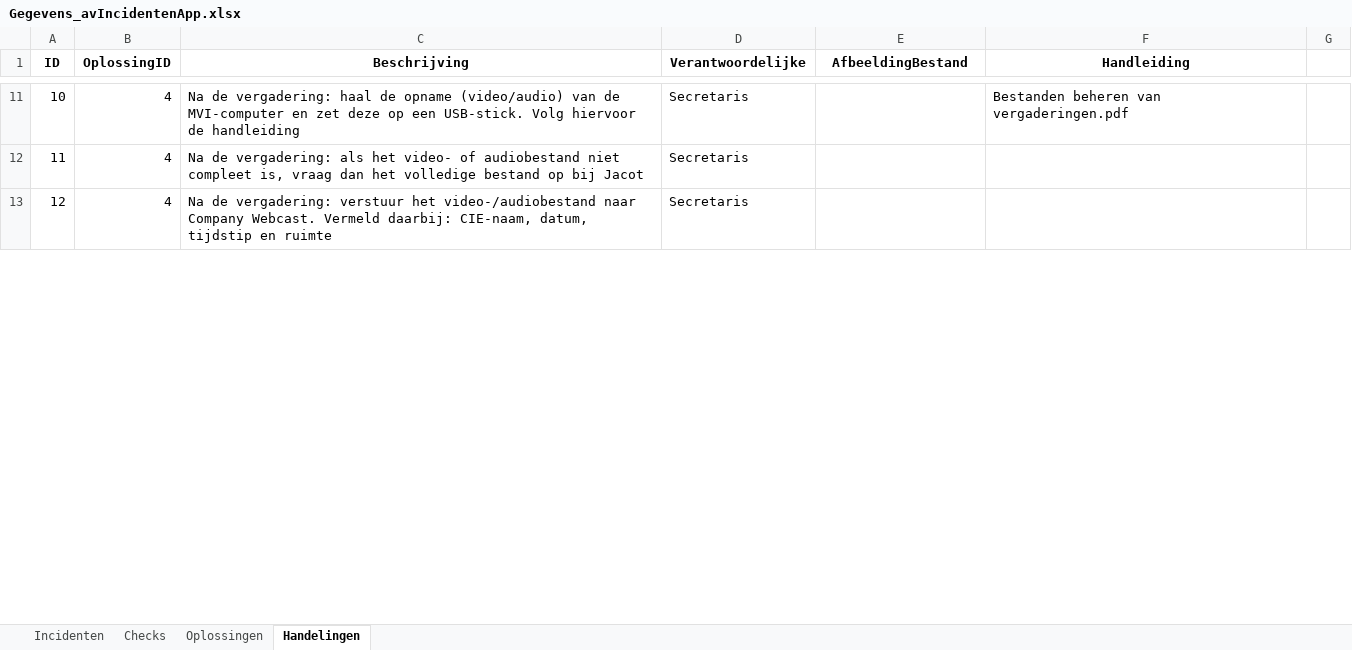
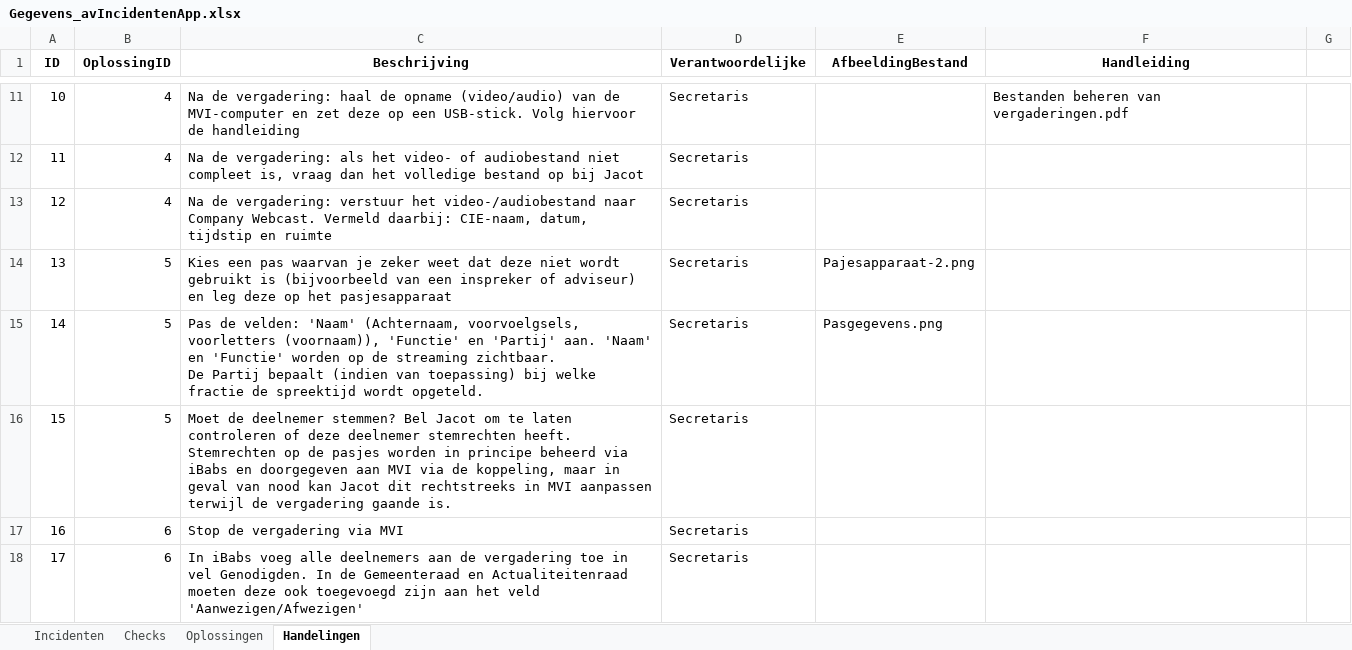
Before and after one commit to RosaAppAccount/AV-Incidenten-app, an Excel workbook: public/Gegevens_avIncidentenApp.xlsx, sheet Handelingen, drawn as a sheet; only a part is shown, gaps mark what is left out; values as stored, in another font and other column widths than the file's, no borders; ↵ is a line break in a cell; the diff covers the shown part only; the diff names each change by its address in the sheet, - before the commit and + after, or states it on an @@ line.

```diff
--- a/public/Gegevens_avIncidentenApp.xlsx (sheet Handelingen)
+++ b/public/Gegevens_avIncidentenApp.xlsx (sheet Handelingen)
+row 14: 13 | 5 | Kies een pas waarvan je zeker weet dat deze niet wordt gebruikt is (bijvoorbeeld van een inspreker of adviseur) en leg deze op het pasjesapparaat | Secretaris | Pajesapparaat-2.png
+row 15: 14 | 5 | Pas de velden: 'Naam' (Achternaam, voorvoelgsels, voorletters (voornaam)), 'Functie' en 'Partij' aan. 'Naam' en 'Functie' worden op de streaming zichtbaar. ↵ De Partij bepaalt (indien van toepassing) bij welke fractie de spreektijd wordt opgeteld. | Secretaris | Pasgegevens.png
+row 16: 15 | 5 | Moet de deelnemer stemmen? Bel Jacot om te laten controleren of deze deelnemer stemrechten heeft. ↵ Stemrechten op de pasjes worden in principe beheerd via iBabs en doorgegeven aan MVI via de koppeling, maar in geval van nood kan Jacot dit rechtstreeks in MVI aanpassen terwijl de vergadering gaande is. | Secretaris
+row 17: 16 | 6 | Stop de vergadering via MVI | Secretaris
+row 18: 17 | 6 | In iBabs voeg alle deelnemers aan de vergadering toe in vel Genodigden. In de Gemeenteraad en Actualiteitenraad moeten deze ook toegevoegd zijn aan het veld 'Aanwezigen/Afwezigen' | Secretaris
```
Also changed, not shown: 3 added rows, 2 edited cells and row numbers in column A elsewhere in this sheet, sheet Oplossingen, sheet Checks, sheet Incidenten.
